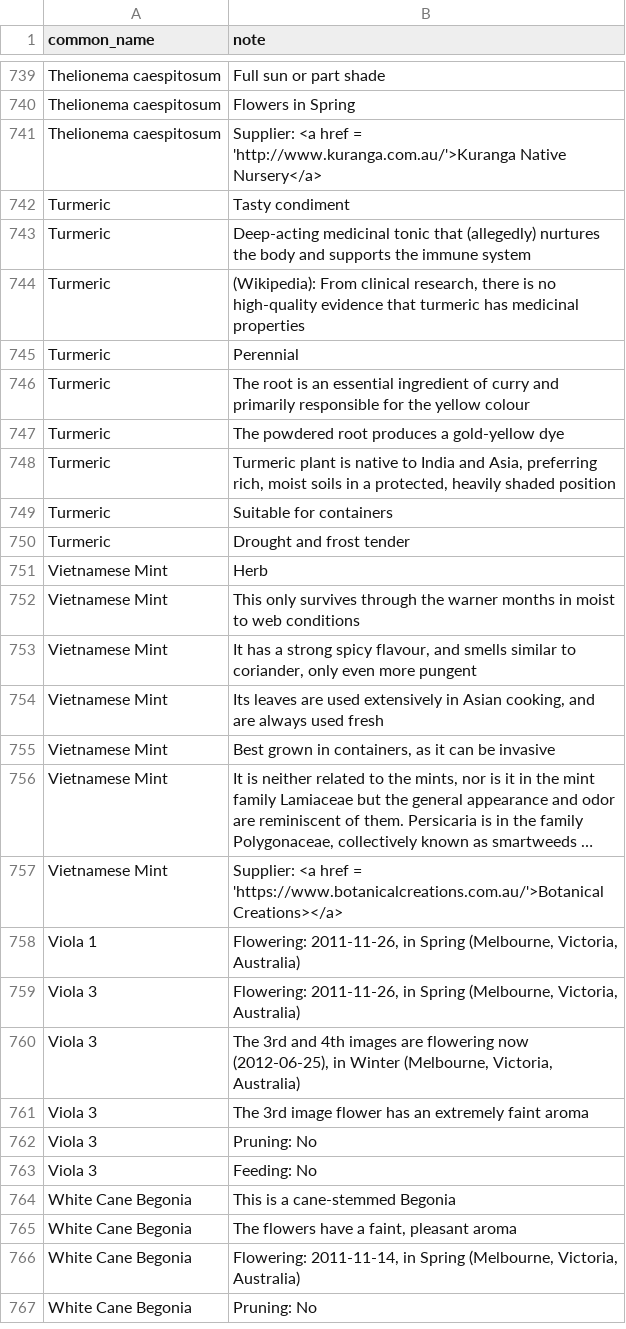
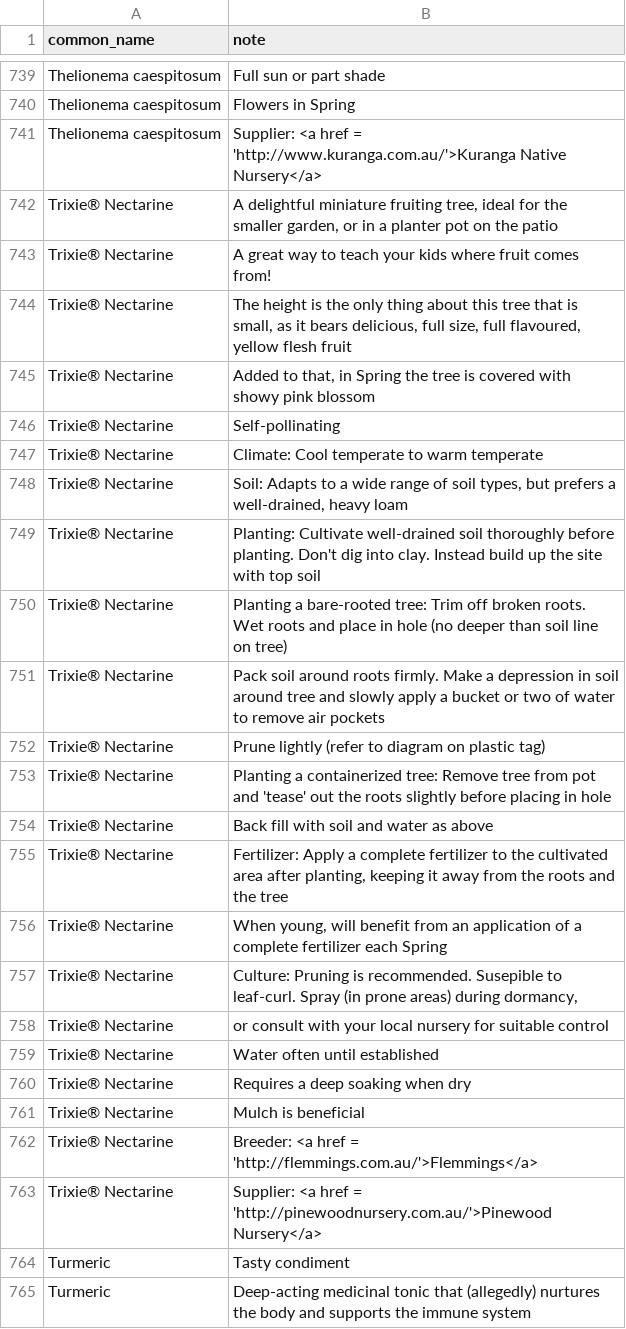
Before and after one commit to ronsavage/WWW-Garden-Design, a CSV file: data/notes.csv, drawn as a sheet; only a part is shown, gaps mark what is left out; the shorter side is filled out with more unchanged rows; long unchanged cells end in ….

Commit message:
Add nectarine details

```diff
--- a/data/notes.csv
+++ b/data/notes.csv
@@ -741,2 +741,24 @@
 "Thelionema caespitosum","Supplier: <a href = 'http://www.kuranga.com.au/'>Kuranga Native Nursery</a>"
+"Trixie® Nectarine","A delightful miniature fruiting tree, ideal for the smaller garden, or in a planter pot on the patio"
+"Trixie® Nectarine","A great way to teach your kids where fruit comes from!"
+"Trixie® Nectarine","The height is the only thing about this tree that is small, as it bears delicious, full size, full flavoured, yellow flesh fruit"
+"Trixie® Nectarine","Added to that, in Spring the tree is covered with showy pink blossom"
+"Trixie® Nectarine","Self-pollinating"
+"Trixie® Nectarine","Climate: Cool temperate to warm temperate"
+"Trixie® Nectarine","Soil: Adapts to a wide range of soil types, but prefers a well-drained, heavy loam"
+"Trixie® Nectarine","Planting: Cultivate well-drained soil thoroughly before planting. Don't dig into clay. Instead build up the site with top soil"
+"Trixie® Nectarine","Planting a bare-rooted tree: Trim off broken roots. Wet roots and place in hole (no deeper than soil line on tree)"
+"Trixie® Nectarine","Pack soil around roots firmly. Make a depression in soil around tree and slowly apply a bucket or two of water to remove air pockets"
+"Trixie® Nectarine","Prune lightly (refer to diagram on plastic tag)"
+"Trixie® Nectarine","Planting a containerized tree: Remove tree from pot and 'tease' out the roots slightly before placing in hole"
+"Trixie® Nectarine","Back fill with soil and water as above"
+"Trixie® Nectarine","Fertilizer: Apply a complete fertilizer to the cultivated area after planting, keeping it away from the roots and the tree"
+"Trixie® Nectarine","When young, will benefit from an application of a complete fertilizer each Spring"
+"Trixie® Nectarine","Culture: Pruning is recommended. Susepible to leaf-curl. Spray (in prone areas) during dormancy,"
+"Trixie® Nectarine","or consult with your local nursery for suitable control"
+"Trixie® Nectarine","Water often until established"
+"Trixie® Nectarine","Requires a deep soaking when dry"
+"Trixie® Nectarine","Mulch is beneficial"
+"Trixie® Nectarine","Breeder: <a href = 'http://flemmings.com.au/'>Flemmings</a>"
+"Trixie® Nectarine","Supplier: <a href = 'http://pinewoodnursery.com.au/'>Pinewood Nursery</a>"
 "Turmeric","Tasty condiment"
```
Also changed, not shown: data/attributes.csv, data/flowers.csv.
